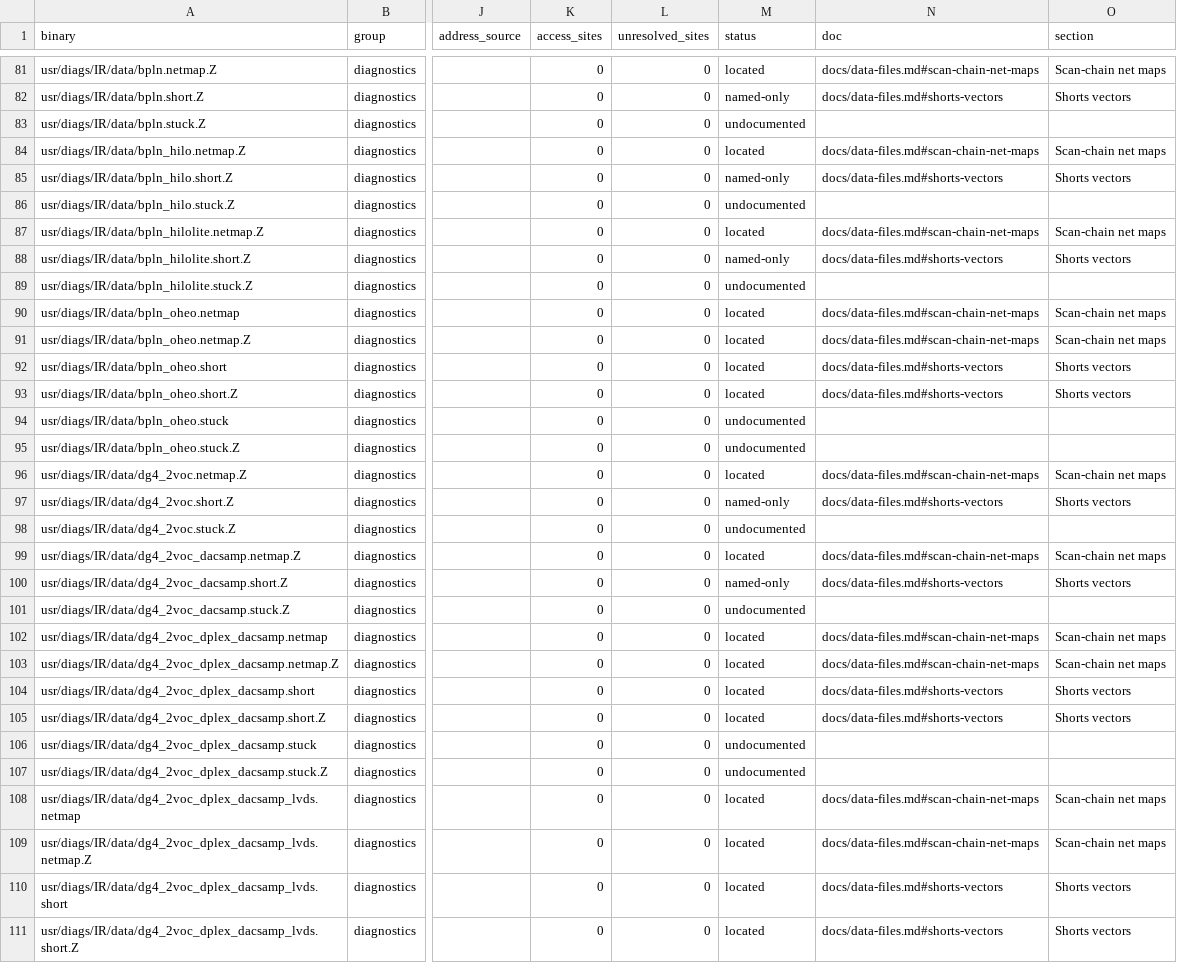
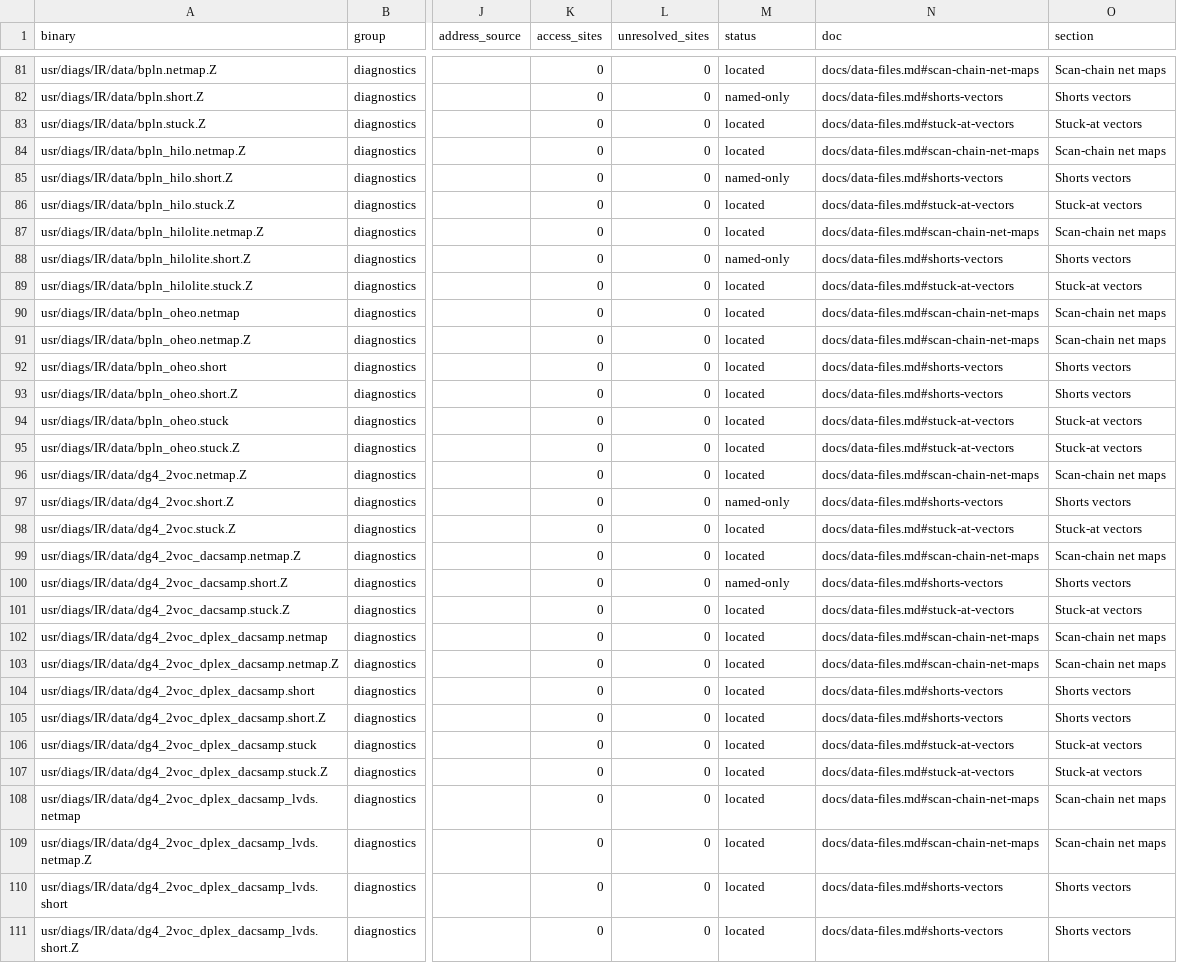
Before and after one commit to jamesbraid/kona, a TSV file: docs/inventory/binaries.tsv, drawn as a sheet; only a part is shown, gaps mark what is left out; the diff covers the shown part only; the diff names each change by its address in the sheet, - before the commit and + after, or states it on an @@ line.

Commit message:
docs: register 12 stuck-at vector files
One row per file, with the figures a script read from the file itself (sizes, line and bit counts, first and last lines) and labelled inferred. The data-file register holds the boundary-scan net maps, vector files and test-bus and video format files of usr/diags/IR/data.

```diff
--- a/docs/inventory/binaries.tsv
+++ b/docs/inventory/binaries.tsv
-M83 (status): undocumented
+M83 (status): located
-N83 (doc): (empty)
+N83 (doc): docs/data-files.md#stuck-at-vectors
-O83 (section): (empty)
+O83 (section): Stuck-at vectors
-M86 (status): undocumented
+M86 (status): located
-N86 (doc): (empty)
+N86 (doc): docs/data-files.md#stuck-at-vectors
-O86 (section): (empty)
+O86 (section): Stuck-at vectors
-M89 (status): undocumented
+M89 (status): located
-N89 (doc): (empty)
+N89 (doc): docs/data-files.md#stuck-at-vectors
-O89 (section): (empty)
+O89 (section): Stuck-at vectors
-M94:M95 (status): undocumented
+M94:M95 (status): located
-N94:N95 (doc): (empty)
+N94:N95 (doc): docs/data-files.md#stuck-at-vectors
-O94:O95 (section): (empty)
+O94:O95 (section): Stuck-at vectors
-M98 (status): undocumented
+M98 (status): located
-N98 (doc): (empty)
+N98 (doc): docs/data-files.md#stuck-at-vectors
-O98 (section): (empty)
+O98 (section): Stuck-at vectors
-M101 (status): undocumented
+M101 (status): located
-N101 (doc): (empty)
+N101 (doc): docs/data-files.md#stuck-at-vectors
-O101 (section): (empty)
+O101 (section): Stuck-at vectors
-M106:M107 (status): undocumented
+M106:M107 (status): located
-N106:N107 (doc): (empty)
+N106:N107 (doc): docs/data-files.md#stuck-at-vectors
-O106:O107 (section): (empty)
+O106:O107 (section): Stuck-at vectors
```
Also changed, not shown: 9 edited cells elsewhere in this file, docs/inventory/summary.tsv, 2 other files.
